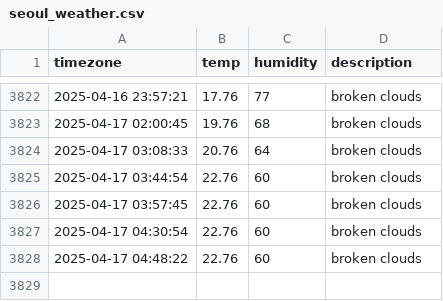
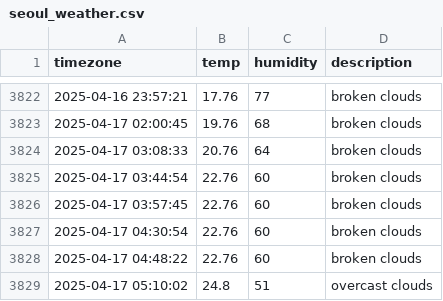
Before and after one commit to Friday930/SEO_weather, a CSV file: seoul_weather.csv, drawn as a sheet; only a part is shown, gaps mark what is left out.

```diff
--- a/seoul_weather.csv
+++ b/seoul_weather.csv
@@ -3828 +3828,2 @@ timezone,temp,humidity,description
 2025-04-17 04:48:22,22.76,60,broken clouds
+2025-04-17 05:10:02,24.8,51,overcast clouds
```
